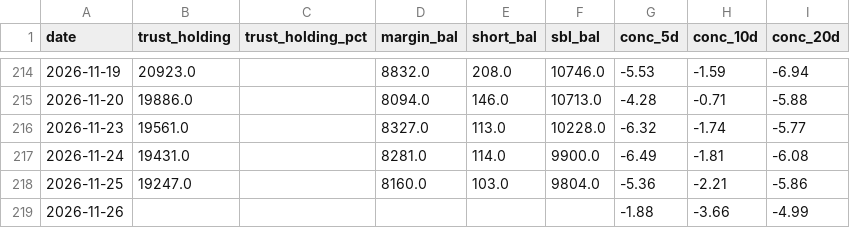
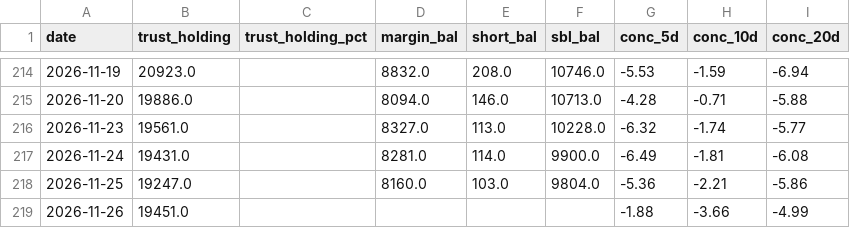
Before and after one commit to KentJJW/taiwan-chip-tracker, a CSV file: database/6488_aux.csv, drawn as a sheet; only a part is shown, gaps mark what is left out.

```diff
--- a/database/6488_aux.csv
+++ b/database/6488_aux.csv
@@ -218,2 +218,2 @@
 2026-11-25,19247.0,,8160.0,103.0,9804.0,-5.36,-2.21,-5.86
-2026-11-26,,,,,,-1.88,-3.66,-4.99
+2026-11-26,19451.0,,,,,-1.88,-3.66,-4.99
```
Also changed, not shown: database/2308_aux.csv, database/2308_price.csv, 12 other files.
